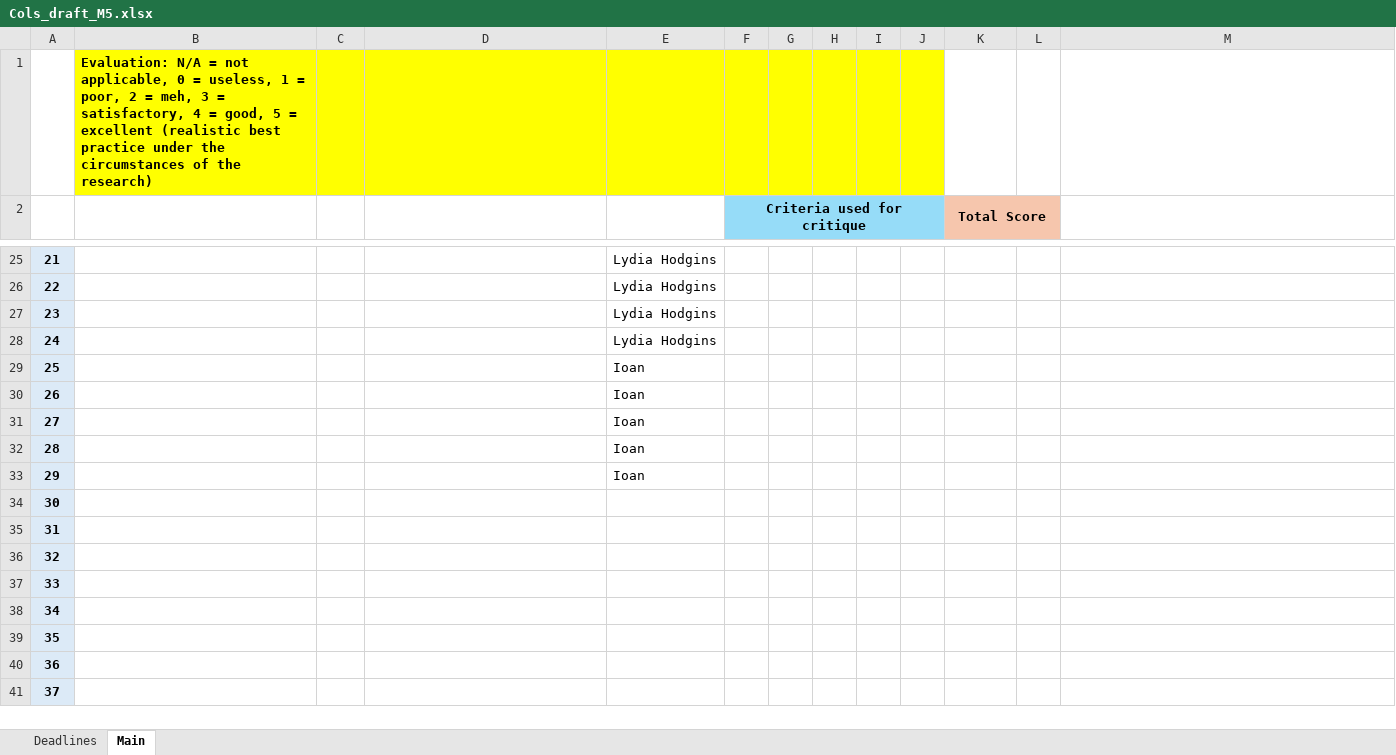
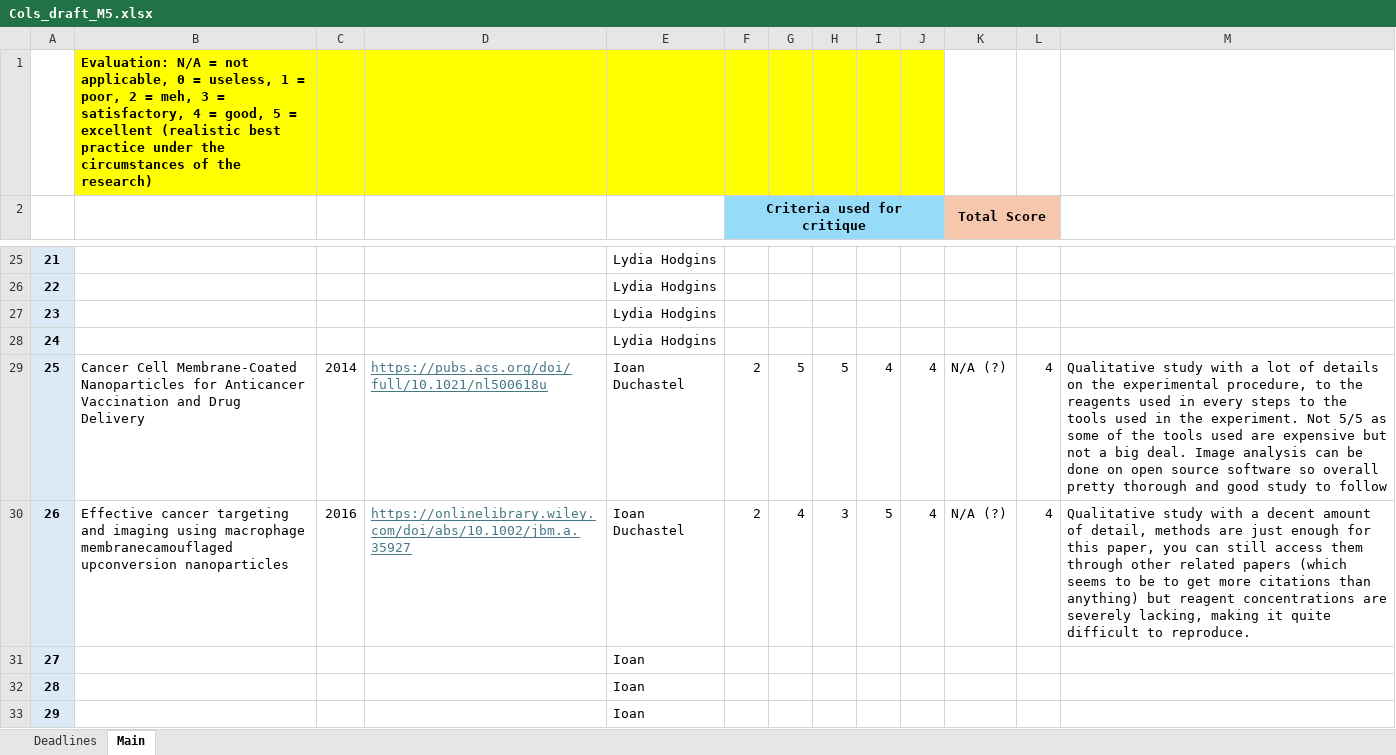
Before and after one commit to Joon-Hwan-Hong/QLSC600D2_2025_M5A1, an Excel workbook: Cols_draft_M5.xlsx, sheet Main, drawn as a sheet; only a part is shown, gaps mark what is left out; the shorter side is filled out with more unchanged rows; values as stored, in another font and other column widths than the file's, no borders; the diff names each change by its address in the sheet, - before the commit and + after, or states it on an @@ line.

Commit message:
added 2 lines

```diff
--- a/Cols_draft_M5.xlsx (sheet Main)
+++ b/Cols_draft_M5.xlsx (sheet Main)
-B29: (empty)
+B29: Cancer Cell Membrane-Coated Nanoparticles for Anticancer Vaccination and Drug Delivery
-C29: (empty)
+C29: 2014
-D29: (empty)
+D29: https://pubs.acs.org/doi/full/10.1021/nl500618u
-E29:E30: Ioan
+E29:E30: Ioan Duchastel
-F29:F30 (Criteria used for critique): (empty)
+F29:F30 (Criteria used for critique): 2
-G29: (empty)
+G29: 5
-H29: (empty)
+H29: 5
-I29: (empty)
+I29: 4
-J29:J30: (empty)
+J29:J30: 4
-K29:K30 (Total Score): (empty)
+K29:K30 (Total Score): N/A (?)
-L29:L30: (empty)
+L29:L30: 4
-M29: (empty)
+M29: Qualitative study with a lot of details on the experimental procedure, to the reagents used in every steps to the tools used in the experiment. Not 5/5 as some of the tools used are expensive but not a big deal. Image analysis can be done on open source software so overall pretty thorough and good study to follow
-B30: (empty)
+B30: Effective cancer targeting and imaging using macrophage membranecamouflaged upconversion nanoparticles
-C30: (empty)
+C30: 2016
-D30: (empty)
+D30: https://onlinelibrary.wiley.com/doi/abs/10.1002/jbm.a.35927
-G30: (empty)
+G30: 4
-H30: (empty)
+H30: 3
-I30: (empty)
+I30: 5
-M30: (empty)
+M30: Qualitative study with a decent amount of detail, methods are just enough for this paper, you can still access them through other related papers (which seems to be to get more citations than anything) but reagent concentrations are severely lacking, making it quite difficult to reproduce.
```
